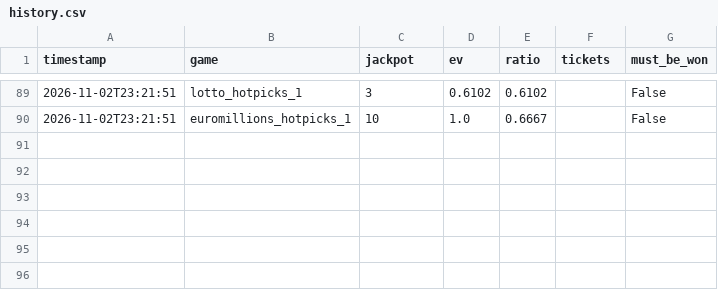
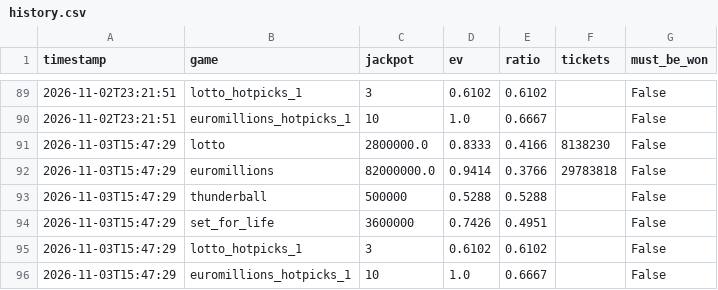
Before and after one commit to LStanbrook/lottery-ev-monitor, a CSV file: data/history.csv, drawn as a sheet; only a part is shown, gaps mark what is left out.

```diff
--- a/data/history.csv
+++ b/data/history.csv
@@ -90 +90,7 @@ timestamp,game,jackpot,ev,ratio,tickets,must_be_won
 2026-11-02T23:21:51,euromillions_hotpicks_1,10,1.0,0.6667,,False
+2026-11-03T15:47:29,lotto,2800000.0,0.8333,0.4166,8138230,False
+2026-11-03T15:47:29,euromillions,82000000.0,0.9414,0.3766,29783818,False
+2026-11-03T15:47:29,thunderball,500000,0.5288,0.5288,,False
+2026-11-03T15:47:29,set_for_life,3600000,0.7426,0.4951,,False
+2026-11-03T15:47:29,lotto_hotpicks_1,3,0.6102,0.6102,,False
+2026-11-03T15:47:29,euromillions_hotpicks_1,10,1.0,0.6667,,False
```
Also changed, not shown: 2 other files.
